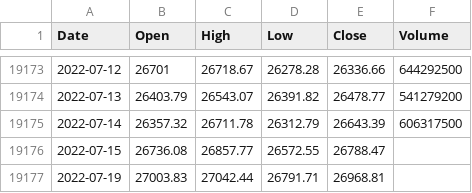
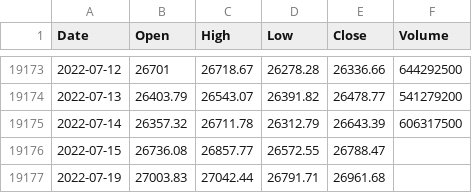
Before and after one commit to KwangYeol/stock-now, a CSV file: index/nikkei225.csv, drawn as a sheet; only a part is shown, gaps mark what is left out.

```diff
--- a/index/nikkei225.csv
+++ b/index/nikkei225.csv
@@ -19176,2 +19176,2 @@ Date,Open,High,Low,Close,Volume
 2022-07-15,26736.08,26857.77,26572.55,26788.47
-2022-07-19,27003.83,27042.44,26791.71,26968.81,
+2022-07-19,27003.83,27042.44,26791.71,26961.68,
```
Also changed, not shown: index/dax.csv, index/kospi.csv, 1 other file.
